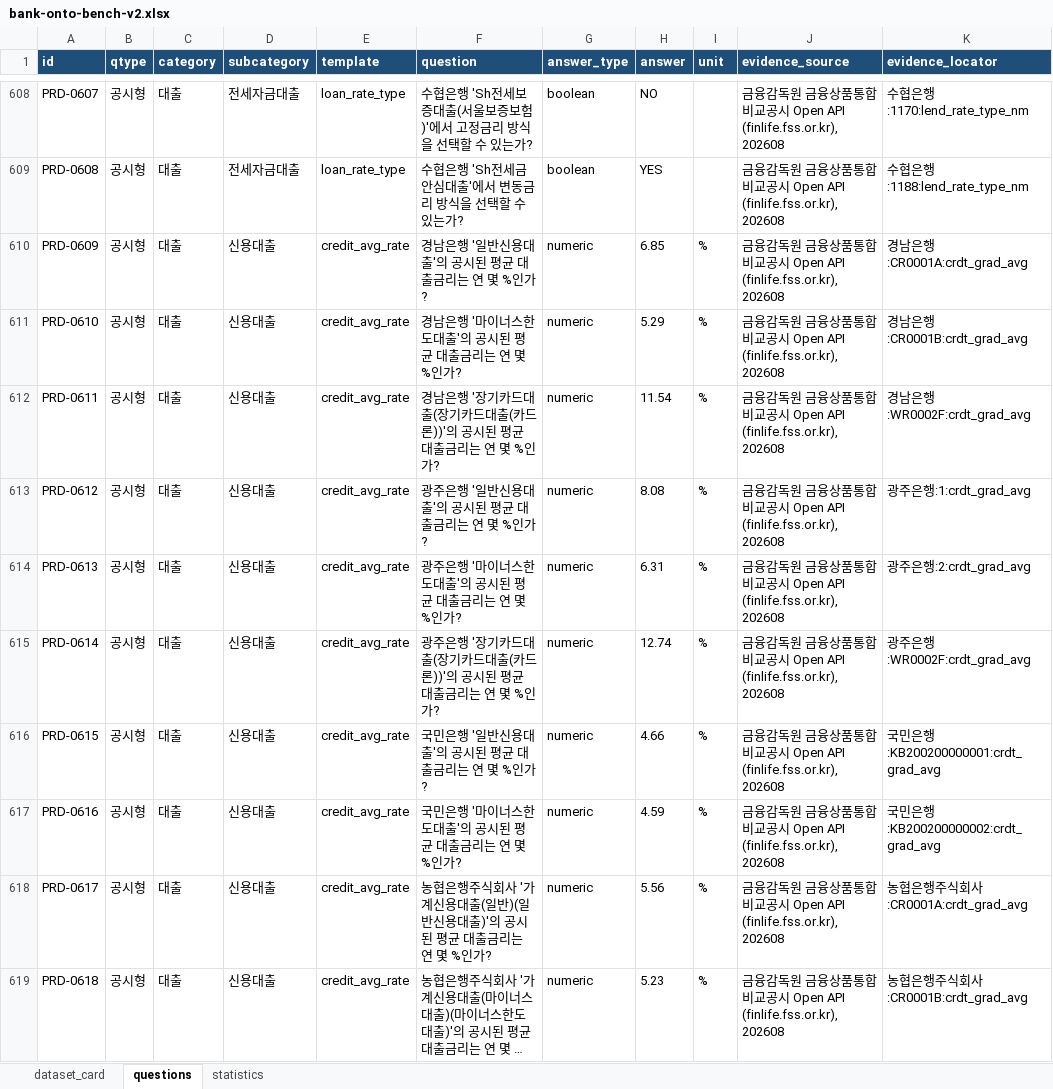
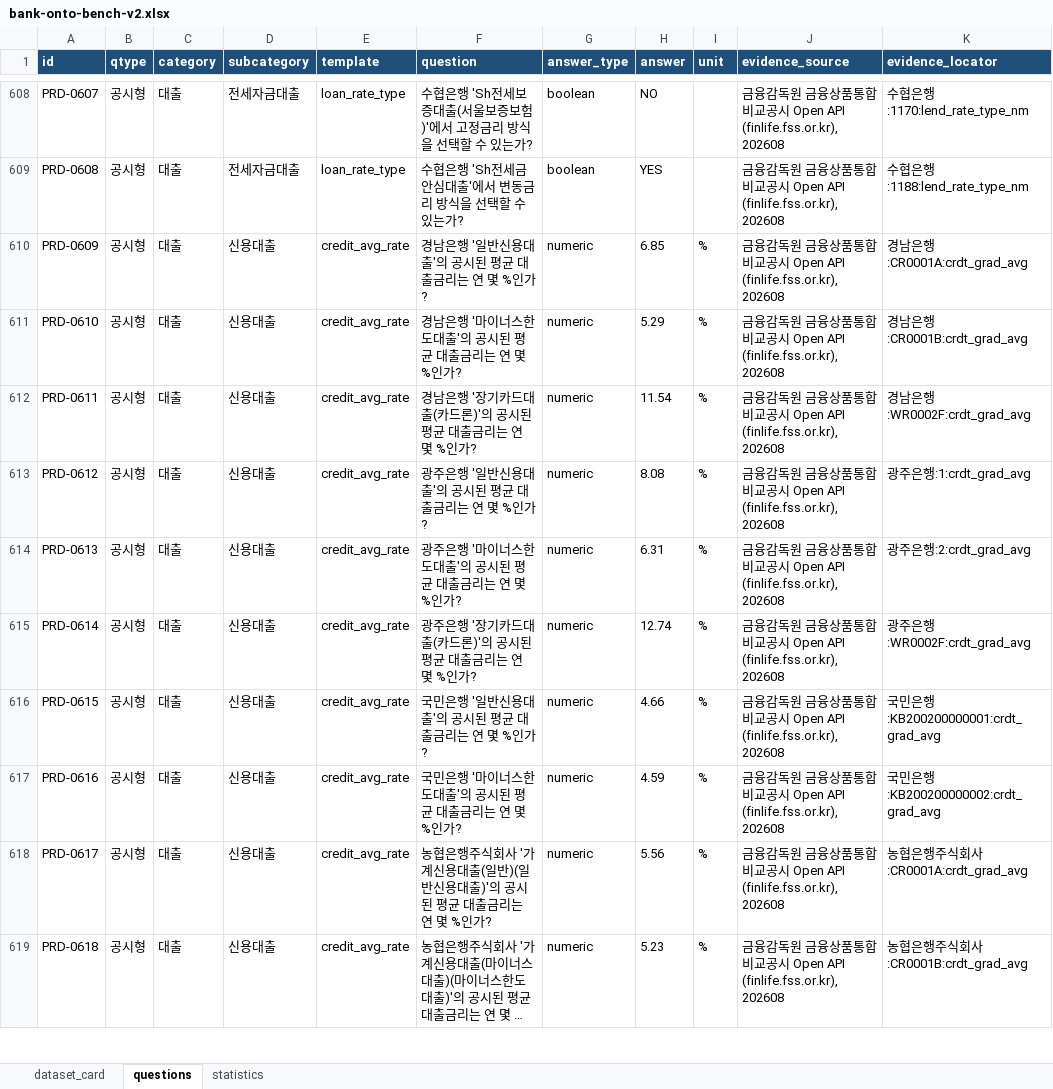
Before and after one commit to BancaKim/Bank_Onto, an Excel workbook: docs/bank-onto-bench-v2.xlsx, sheet questions, drawn as a sheet; only a part is shown, gaps mark what is left out; long unchanged cells end in …; values as stored, in another font and other column widths than the file's, no borders; the diff covers the shown part only; the diff names each change by its address in the sheet, - before the commit and + after, or states it on an @@ line.

```diff
--- a/docs/bank-onto-bench-v2.xlsx (sheet questions)
+++ b/docs/bank-onto-bench-v2.xlsx (sheet questions)
-F612 (question): 경남은행 '장기카드대출(장기카드대출(카드론))'의 공시된 평균 대출금리는 연 몇 %인가?
+F612 (question): 경남은행 '장기카드대출(카드론)'의 공시된 평균 대출금리는 연 몇 %인가?
-F615 (question): 광주은행 '장기카드대출(장기카드대출(카드론))'의 공시된 평균 대출금리는 연 몇 %인가?
+F615 (question): 광주은행 '장기카드대출(카드론)'의 공시된 평균 대출금리는 연 몇 %인가?
```
Also changed, not shown: 25 edited cells elsewhere in this sheet, docs/bank-onto-benchmark-v1.xlsx, 22 other files.
